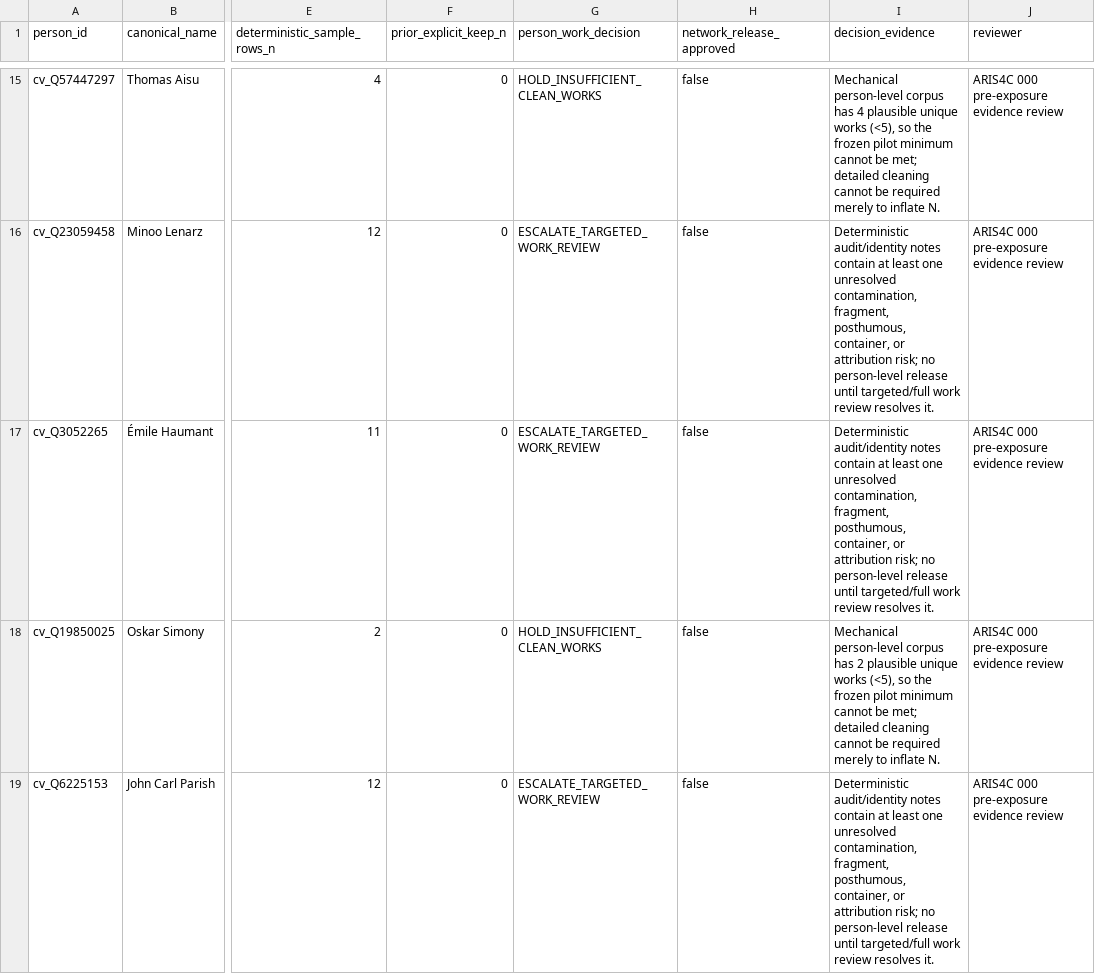
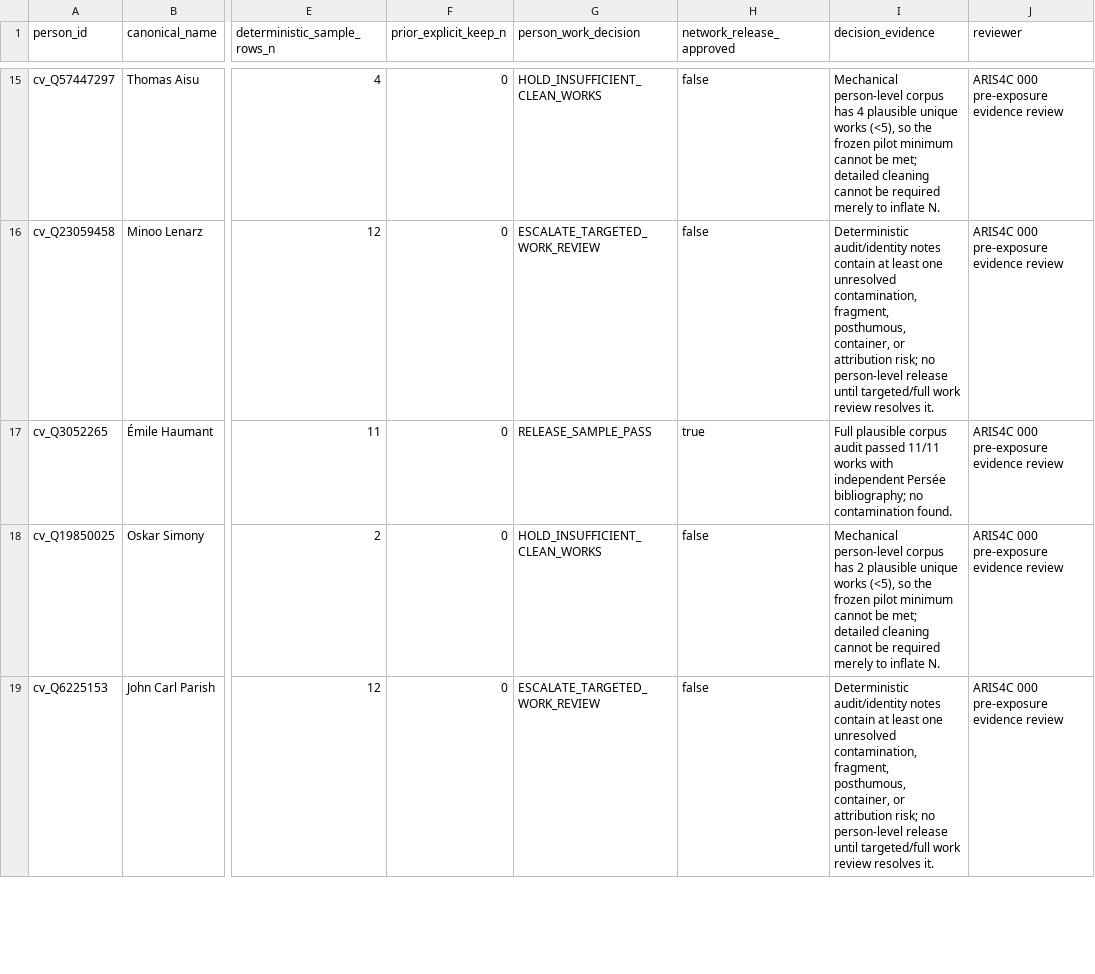
Before and after one commit to CochraneK/ARIS-GCA-Bees, a CSV file: papers/004-counterfactual-cost-of-exclusion/data/derived/network100_person_work_decisions_v1.csv, drawn as a sheet; only a part is shown, gaps mark what is left out; the diff covers the shown part only; the diff names each change by its address in the sheet, - before the commit and + after, or states it on an @@ line.

Commit message:
004: approve Haumant and Boni after full-corpus work audits

```diff
--- a/papers/004-counterfactual-cost-of-exclusion/data/derived/network100_person_work_decisions_v1.csv
+++ b/papers/004-counterfactual-cost-of-exclusion/data/derived/network100_person_work_decisions_v1.csv
-G17 (person_work_decision): ESCALATE_TARGETED_WORK_REVIEW
+G17 (person_work_decision): RELEASE_SAMPLE_PASS
-H17 (network_release_approved): false
+H17 (network_release_approved): true
-I17 (decision_evidence): Deterministic audit/identity notes contain at least one unresolved contamination, fragment, posthumous, container, or attribution risk; no person-level release until targeted/full work review resolves it.
+I17 (decision_evidence): Full plausible corpus audit passed 11/11 works with independent Persée bibliography; no contamination found.
```
Also changed, not shown: 3 edited cells elsewhere in this file.
